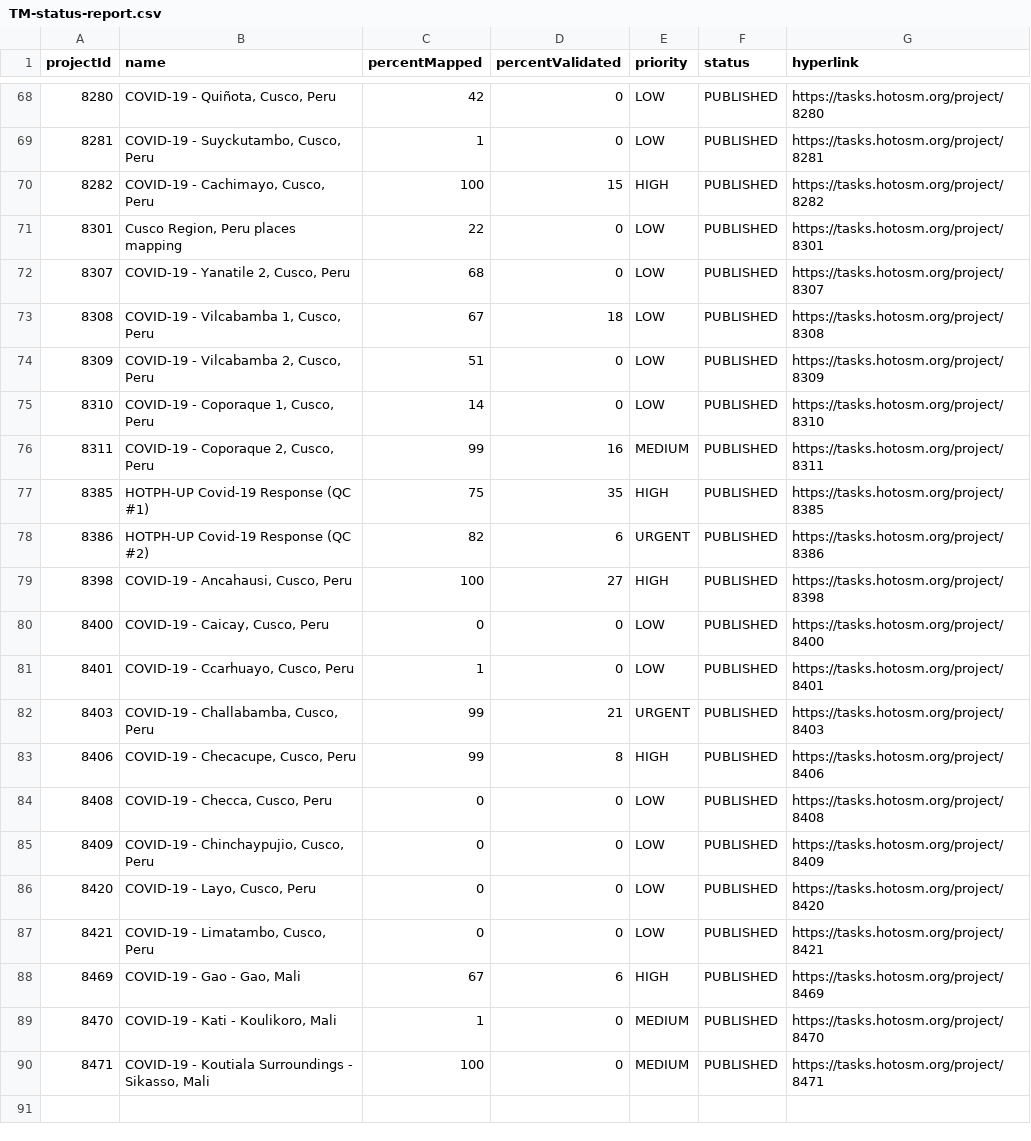
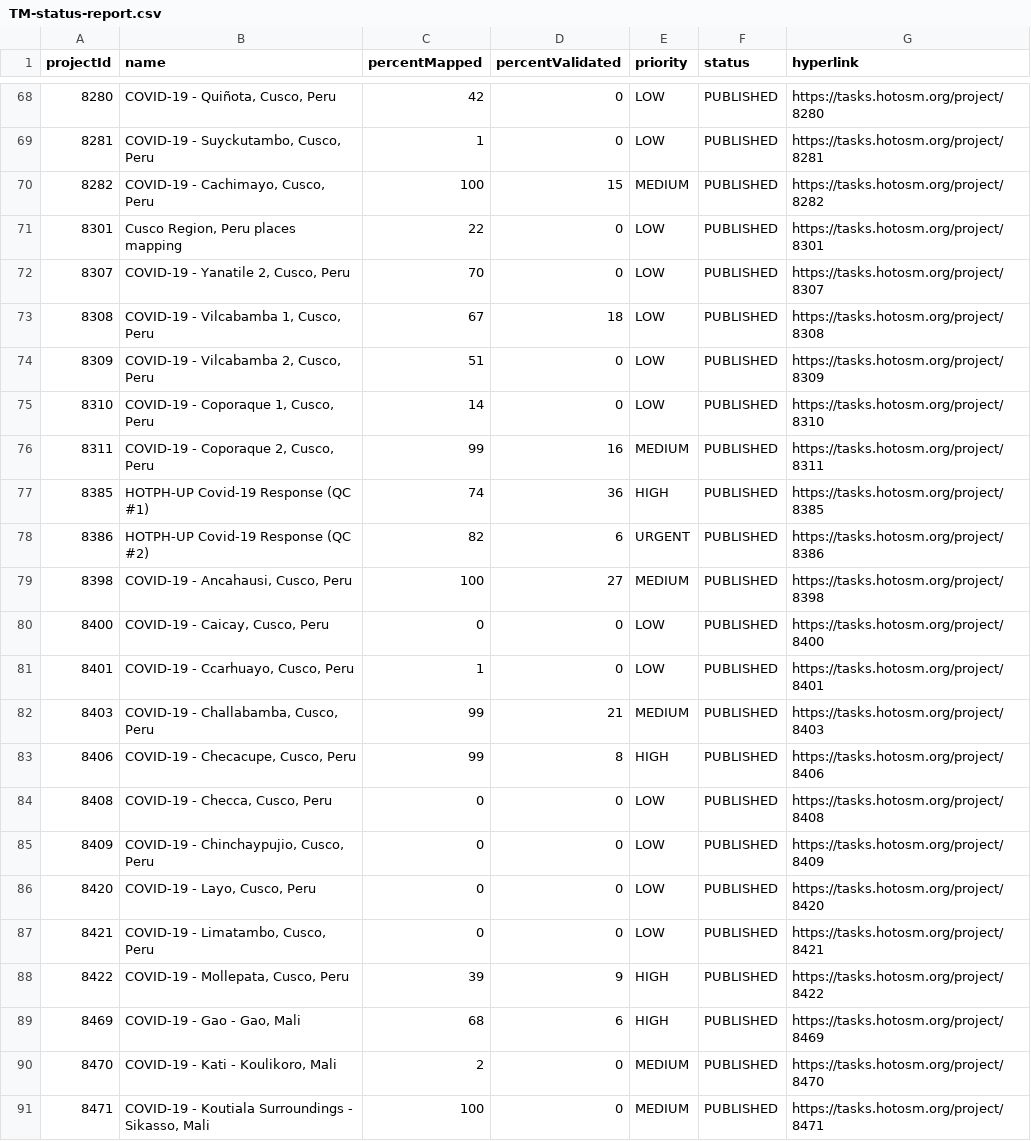
Before and after one commit to jarmokivekas/hotosm-activation-gis-data, a CSV file: 2019-12-covid-19/TM-status-report.csv, drawn as a sheet; only a part is shown, gaps mark what is left out.

Commit message:
update covid-19 reports 2020-04-27T18:00:12+03:00

```diff
--- a/2019-12-covid-19/TM-status-report.csv
+++ b/2019-12-covid-19/TM-status-report.csv
@@ -69,5 +69,5 @@ projectId,name,percentMapped,percentValidated,priority,status,hyperlink
 8281,"COVID-19 - Suyckutambo, Cusco, Peru",1,0,LOW,PUBLISHED,https://tasks.hotosm.org/project/8281
-8282,"COVID-19 - Cachimayo, Cusco, Peru",100,15,HIGH,PUBLISHED,https://tasks.hotosm.org/project/8282
+8282,"COVID-19 - Cachimayo, Cusco, Peru",100,15,MEDIUM,PUBLISHED,https://tasks.hotosm.org/project/8282
 8301,"Cusco Region, Peru places mapping",22,0,LOW,PUBLISHED,https://tasks.hotosm.org/project/8301
-8307,"COVID-19 - Yanatile 2, Cusco, Peru",68,0,LOW,PUBLISHED,https://tasks.hotosm.org/project/8307
+8307,"COVID-19 - Yanatile 2, Cusco, Peru",70,0,LOW,PUBLISHED,https://tasks.hotosm.org/project/8307
 8308,"COVID-19 - Vilcabamba 1, Cusco, Peru",67,18,LOW,PUBLISHED,https://tasks.hotosm.org/project/8308
@@ -76,8 +76,8 @@ projectId,name,percentMapped,percentValidated,priority,status,hyperlink
 8311,"COVID-19 - Coporaque 2, Cusco, Peru",99,16,MEDIUM,PUBLISHED,https://tasks.hotosm.org/project/8311
-8385,HOTPH-UP Covid-19 Response (QC #1),75,35,HIGH,PUBLISHED,https://tasks.hotosm.org/project/8385
+8385,HOTPH-UP Covid-19 Response (QC #1),74,36,HIGH,PUBLISHED,https://tasks.hotosm.org/project/8385
 8386,HOTPH-UP Covid-19 Response (QC #2),82,6,URGENT,PUBLISHED,https://tasks.hotosm.org/project/8386
-8398,"COVID-19 - Ancahausi, Cusco, Peru",100,27,HIGH,PUBLISHED,https://tasks.hotosm.org/project/8398
+8398,"COVID-19 - Ancahausi, Cusco, Peru",100,27,MEDIUM,PUBLISHED,https://tasks.hotosm.org/project/8398
 8400,"COVID-19 - Caicay, Cusco, Peru",0,0,LOW,PUBLISHED,https://tasks.hotosm.org/project/8400
 8401,"COVID-19 - Ccarhuayo, Cusco, Peru",1,0,LOW,PUBLISHED,https://tasks.hotosm.org/project/8401
-8403,"COVID-19 - Challabamba, Cusco, Peru",99,21,URGENT,PUBLISHED,https://tasks.hotosm.org/project/8403
+8403,"COVID-19 - Challabamba, Cusco, Peru",99,21,MEDIUM,PUBLISHED,https://tasks.hotosm.org/project/8403
 8406,"COVID-19 - Checacupe, Cusco, Peru",99,8,HIGH,PUBLISHED,https://tasks.hotosm.org/project/8406
@@ -87,4 +87,5 @@ projectId,name,percentMapped,percentValidated,priority,status,hyperlink
 8421,"COVID-19 - Limatambo, Cusco, Peru",0,0,LOW,PUBLISHED,https://tasks.hotosm.org/project/8421
-8469,"COVID-19 - Gao - Gao, Mali",67,6,HIGH,PUBLISHED,https://tasks.hotosm.org/project/8469
-8470,"COVID-19 - Kati - Koulikoro, Mali",1,0,MEDIUM,PUBLISHED,https://tasks.hotosm.org/project/8470
+8422,"COVID-19 - Mollepata, Cusco, Peru",39,9,HIGH,PUBLISHED,https://tasks.hotosm.org/project/8422
+8469,"COVID-19 - Gao - Gao, Mali",68,6,HIGH,PUBLISHED,https://tasks.hotosm.org/project/8469
+8470,"COVID-19 - Kati - Koulikoro, Mali",2,0,MEDIUM,PUBLISHED,https://tasks.hotosm.org/project/8470
 8471,"COVID-19 - Koutiala Surroundings - Sikasso, Mali",100,0,MEDIUM,PUBLISHED,https://tasks.hotosm.org/project/8471
```
Also changed, not shown: 1 other file.
